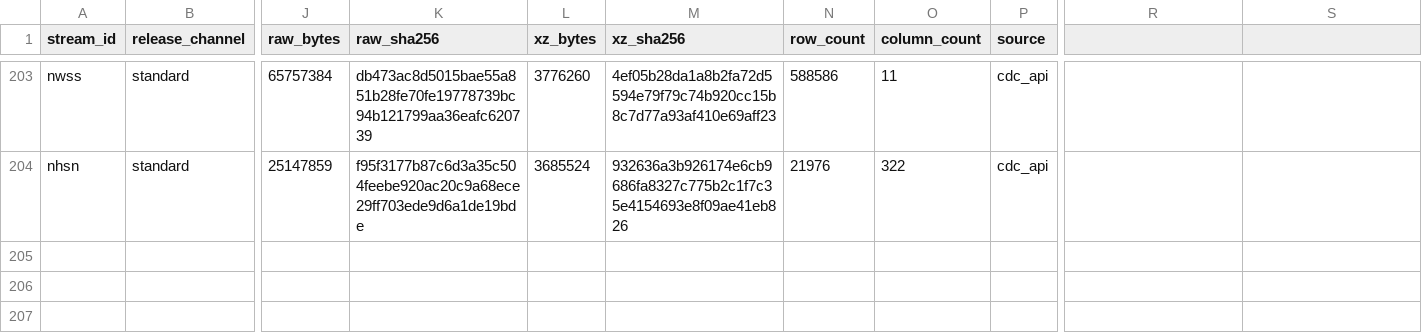
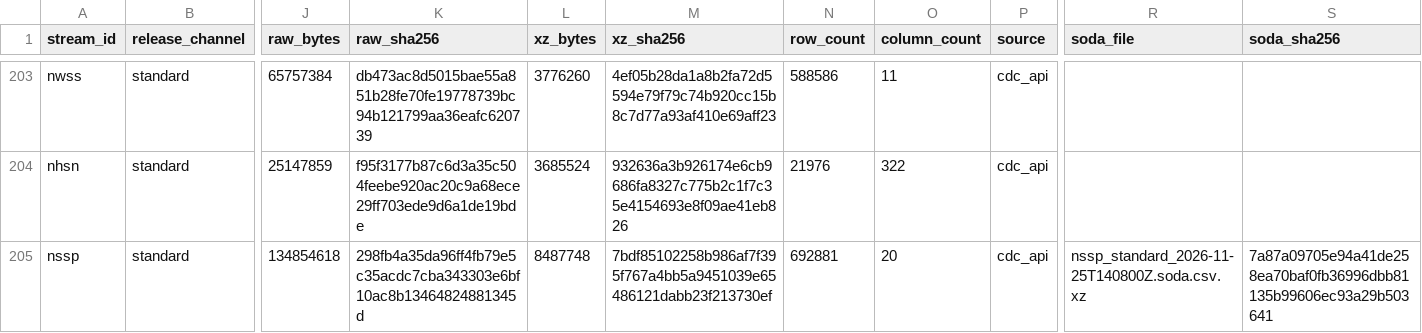
Before and after one commit to jiandewu/ObsAwareData-pipeline, a CSV file: cdc_archive/registry.csv, drawn as a sheet; only a part is shown, gaps mark what is left out; rows hold the shown columns only; the diff names each change by its address in the sheet, - before the commit and + after, or states it on an @@ line.

```diff
--- a/cdc_archive/registry.csv
+++ b/cdc_archive/registry.csv
-R1: (empty)
+R1: soda_file
-S1: (empty)
+S1: soda_sha256
+row 205: nssp | standard | 134854618 | 298fb4a35da96ff4fb79e5c35acdc7cba343303e6bf10ac8b13464824881345d | 8487748 | 7bdf85102258b986af7f395f767a4bb5a9451039e65486121dabb23f213730ef | 692881 | 20 | cdc_api | nssp_standard_2026-11-25T140800Z.soda.csv.xz | 7a87a09705e94a41de258ea70baf0fb36996dbb81135b99606ec93a29b503641
```
